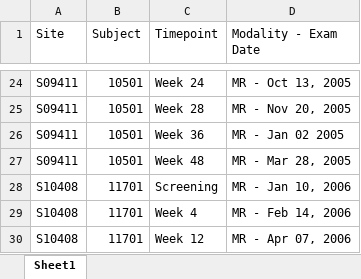
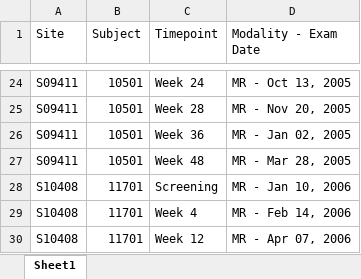
Before and after one commit to flywheel-apps/GRP-5-transfer-log-report, an Excel workbook: examples/transfer-log.xlsx, sheet Sheet1, drawn as a sheet; only a part is shown, gaps mark what is left out; values as stored, in another font and other column widths than the file's, no borders; the diff names each change by its address in the sheet, - before the commit and + after, or states it on an @@ line.

```diff
--- a/examples/transfer-log.xlsx (sheet Sheet1)
+++ b/examples/transfer-log.xlsx (sheet Sheet1)
-D26 (Modality - Exam Date): MR - Jan 02 2005
+D26 (Modality - Exam Date): MR - Jan 02, 2005
```
Also changed, not shown: 13 other files.
